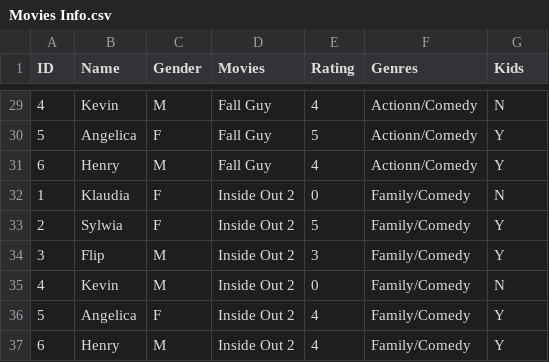
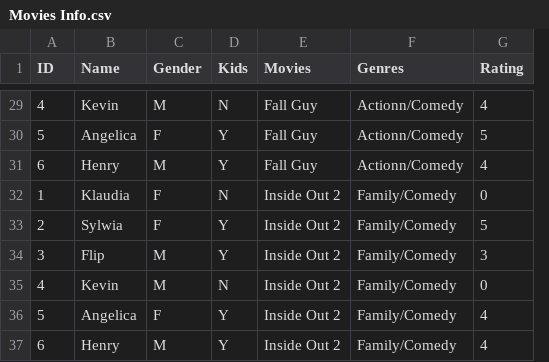
Before and after one commit to ZanetaP02/DATA-607, a CSV file: Movies Info.csv, drawn as a sheet; only a part is shown, gaps mark what is left out; removed rows and columns are numbered as before the commit, all else as after; the diff covers the shown part only; the diff names each change by its address in the sheet, - before the commit and + after, or states it on an @@ line.

```diff
--- a/Movies Info.csv
+++ b/Movies Info.csv
+column D (Kids), rows 29-37: N | Y | Y | N | Y | Y | N | Y | Y
-column E (Rating), rows 29-37: 4 | 5 | 4 | 0 | 5 | 3 | 0 | 4 | 4
-G1: Kids
+G1: Rating
-G29 (Rating): N
+G29 (Rating): 4
-G30 (Rating): Y
+G30 (Rating): 5
-G31 (Rating): Y
+G31 (Rating): 4
-G32 (Rating): N
+G32 (Rating): 0
-G33 (Rating): Y
+G33 (Rating): 5
-G34 (Rating): Y
+G34 (Rating): 3
-G35 (Rating): N
+G35 (Rating): 0
-G36:G37 (Rating): Y
+G36:G37 (Rating): 4
```
Also changed, not shown: 27 edited cells elsewhere in this file.
